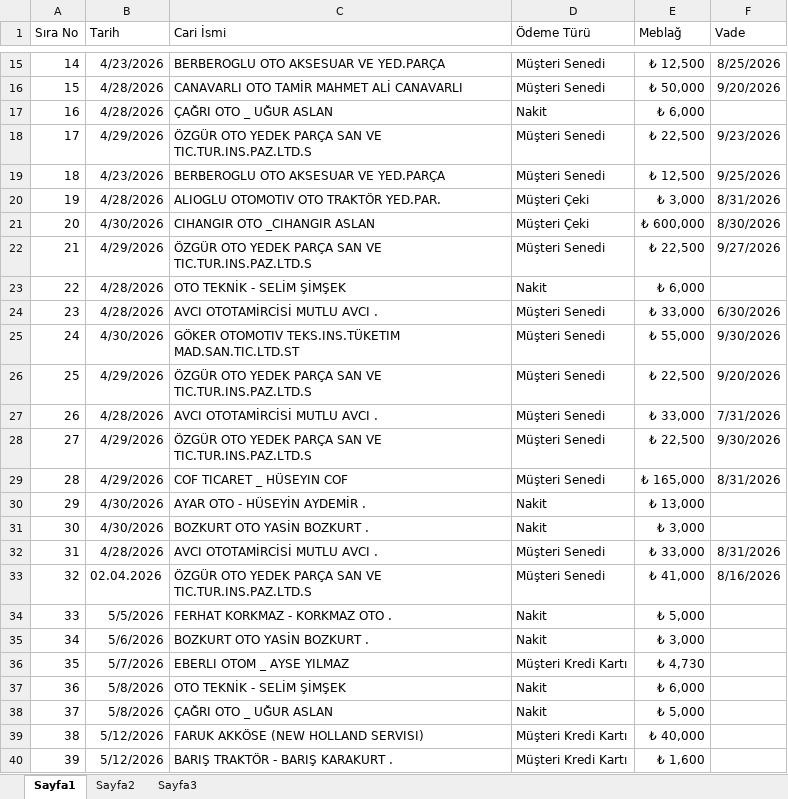
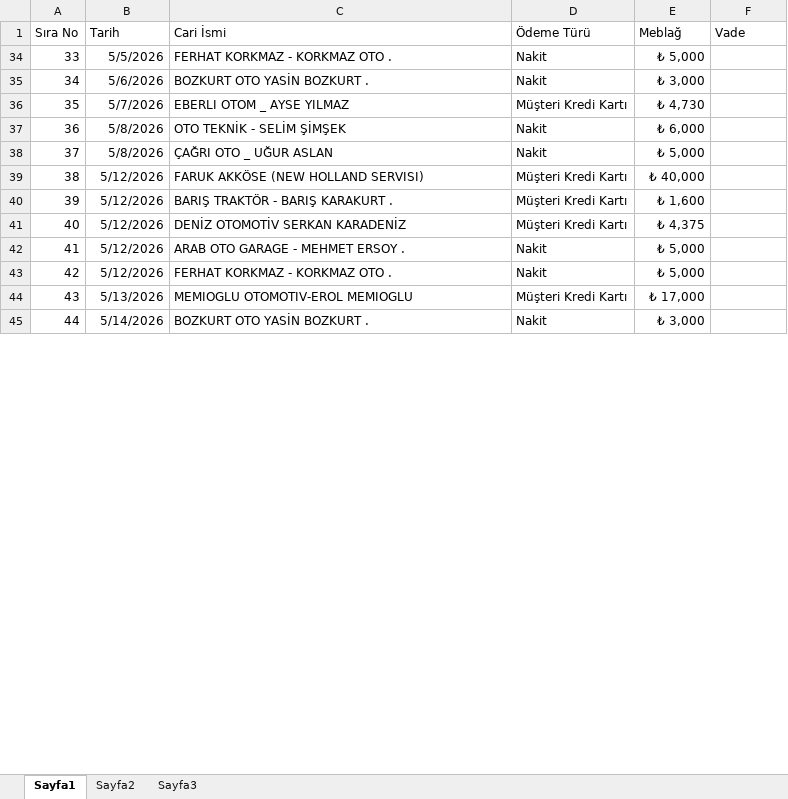
Before and after one commit to velikkom/tahsilat-app, an Excel workbook: backend/tahsilat/src/main/resources/data/tahsilatlar.xlsx, sheet Sayfa1, drawn as a sheet; only a part is shown, gaps mark what is left out; the shorter side is filled out with more unchanged rows; values as stored, in another font and other column widths than the file's, no borders; table styles not drawn; the diff covers the shown part only; the diff names each change by its address in the sheet, - before the commit and + after, or states it on an @@ line.

```diff
--- a/backend/tahsilat/src/main/resources/data/tahsilatlar.xlsx (sheet Sayfa1)
+++ b/backend/tahsilat/src/main/resources/data/tahsilatlar.xlsx (sheet Sayfa1)
@@ row 15 hidden: 14 | 4/23/2026 | BERBEROGLU OTO AKSESUAR VE YED.PARÇA | Müşteri Senedi | ₺ 12,500 | 8/25/2026 @@
@@ row 16 hidden: 15 | 4/28/2026 | CANAVARLI OTO TAMİR MAHMET ALİ CANAVARLI | Müşteri Senedi | ₺ 50,000 | 9/20/2026 @@
@@ row 17 hidden: 16 | 4/28/2026 | ÇAĞRI OTO _ UĞUR ASLAN | Nakit | ₺ 6,000 @@
@@ row 18 hidden: 17 | 4/29/2026 | ÖZGÜR OTO YEDEK PARÇA SAN VE TIC.TUR.INS.PAZ.LTD.S | Müşteri Senedi | ₺ 22,500 | 9/23/2026 @@
@@ row 19 hidden: 18 | 4/23/2026 | BERBEROGLU OTO AKSESUAR VE YED.PARÇA | Müşteri Senedi | ₺ 12,500 | 9/25/2026 @@
@@ row 20 hidden: 19 | 4/28/2026 | ALIOGLU OTOMOTIV OTO TRAKTÖR YED.PAR. | Müşteri Çeki | ₺ 3,000 | 8/31/2026 @@
@@ row 21 hidden: 20 | 4/30/2026 | CIHANGIR OTO _CIHANGIR ASLAN | Müşteri Çeki | ₺ 600,000 | 8/30/2026 @@
@@ row 22 hidden: 21 | 4/29/2026 | ÖZGÜR OTO YEDEK PARÇA SAN VE TIC.TUR.INS.PAZ.LTD.S | Müşteri Senedi | ₺ 22,500 | 9/27/2026 @@
@@ row 23 hidden: 22 | 4/28/2026 | OTO TEKNİK - SELİM ŞİMŞEK | Nakit | ₺ 6,000 @@
@@ row 24 hidden: 23 | 4/28/2026 | AVCI OTOTAMİRCİSİ MUTLU AVCI . | Müşteri Senedi | ₺ 33,000 | 6/30/2026 @@
@@ row 25 hidden: 24 | 4/30/2026 | GÖKER OTOMOTIV TEKS.INS.TÜKETIM MAD.SAN.TIC.LTD.ST | Müşteri Senedi | ₺ 55,000 | 9/30/2026 @@
@@ row 26 hidden: 25 | 4/29/2026 | ÖZGÜR OTO YEDEK PARÇA SAN VE TIC.TUR.INS.PAZ.LTD.S | Müşteri Senedi | ₺ 22,500 | 9/20/2026 @@
@@ row 27 hidden: 26 | 4/28/2026 | AVCI OTOTAMİRCİSİ MUTLU AVCI . | Müşteri Senedi | ₺ 33,000 | 7/31/2026 @@
@@ row 28 hidden: 27 | 4/29/2026 | ÖZGÜR OTO YEDEK PARÇA SAN VE TIC.TUR.INS.PAZ.LTD.S | Müşteri Senedi | ₺ 22,500 | 9/30/2026 @@
@@ row 29 hidden: 28 | 4/29/2026 | COF TICARET _ HÜSEYIN COF | Müşteri Senedi | ₺ 165,000 | 8/31/2026 @@
@@ row 30 hidden: 29 | 4/30/2026 | AYAR OTO - HÜSEYİN AYDEMİR . | Nakit | ₺ 13,000 @@
@@ row 31 hidden: 30 | 4/30/2026 | BOZKURT OTO YASİN BOZKURT . | Nakit | ₺ 3,000 @@
@@ row 32 hidden: 31 | 4/28/2026 | AVCI OTOTAMİRCİSİ MUTLU AVCI . | Müşteri Senedi | ₺ 33,000 | 8/31/2026 @@
@@ row 33 hidden: 32 | 02.04.2026 | ÖZGÜR OTO YEDEK PARÇA SAN VE TIC.TUR.INS.PAZ.LTD.S | Müşteri Senedi | ₺ 41,000 | 8/16/2026 @@
```
Also changed, not shown: 174 hidden or unhidden rows elsewhere in this sheet, 1 other file.
